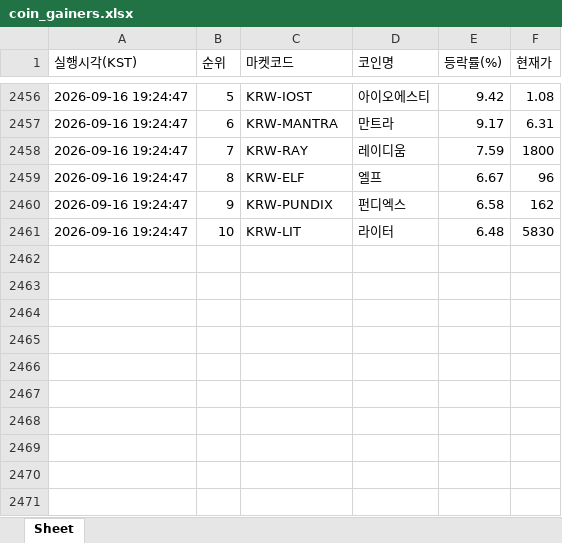
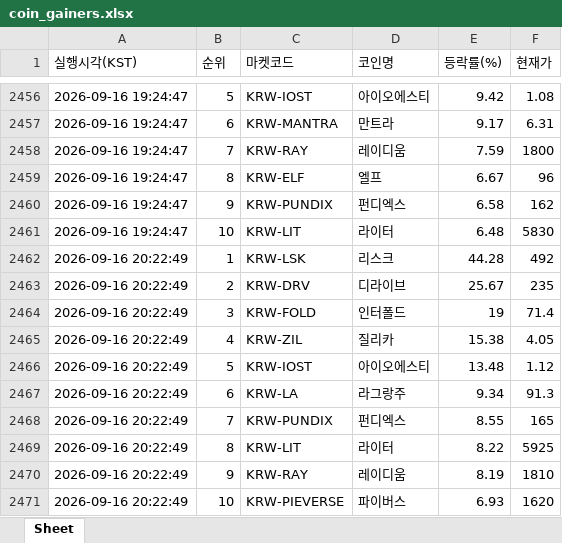
Before and after one commit to betterhwan-glitch/upbi-fire, an Excel workbook: coin_gainers.xlsx, sheet Sheet, drawn as a sheet; only a part is shown, gaps mark what is left out; values as stored, in another font and other column widths than the file's, no borders; the diff names each change by its address in the sheet, - before the commit and + after, or states it on an @@ line.

```diff
--- a/coin_gainers.xlsx (sheet Sheet)
+++ b/coin_gainers.xlsx (sheet Sheet)
+row 2462: 2026-09-16 20:22:49 | 1 | KRW-LSK | 리스크 | 44.28 | 492
+row 2463: 2026-09-16 20:22:49 | 2 | KRW-DRV | 디라이브 | 25.67 | 235
+row 2464: 2026-09-16 20:22:49 | 3 | KRW-FOLD | 인터폴드 | 19 | 71.4
+row 2465: 2026-09-16 20:22:49 | 4 | KRW-ZIL | 질리카 | 15.38 | 4.05
+row 2466: 2026-09-16 20:22:49 | 5 | KRW-IOST | 아이오에스티 | 13.48 | 1.12
+row 2467: 2026-09-16 20:22:49 | 6 | KRW-LA | 라그랑주 | 9.34 | 91.3
+row 2468: 2026-09-16 20:22:49 | 7 | KRW-PUNDIX | 펀디엑스 | 8.55 | 165
+row 2469: 2026-09-16 20:22:49 | 8 | KRW-LIT | 라이터 | 8.22 | 5925
+row 2470: 2026-09-16 20:22:49 | 9 | KRW-RAY | 레이디움 | 8.19 | 1810
+row 2471: 2026-09-16 20:22:49 | 10 | KRW-PIEVERSE | 파이버스 | 6.93 | 1620
```
